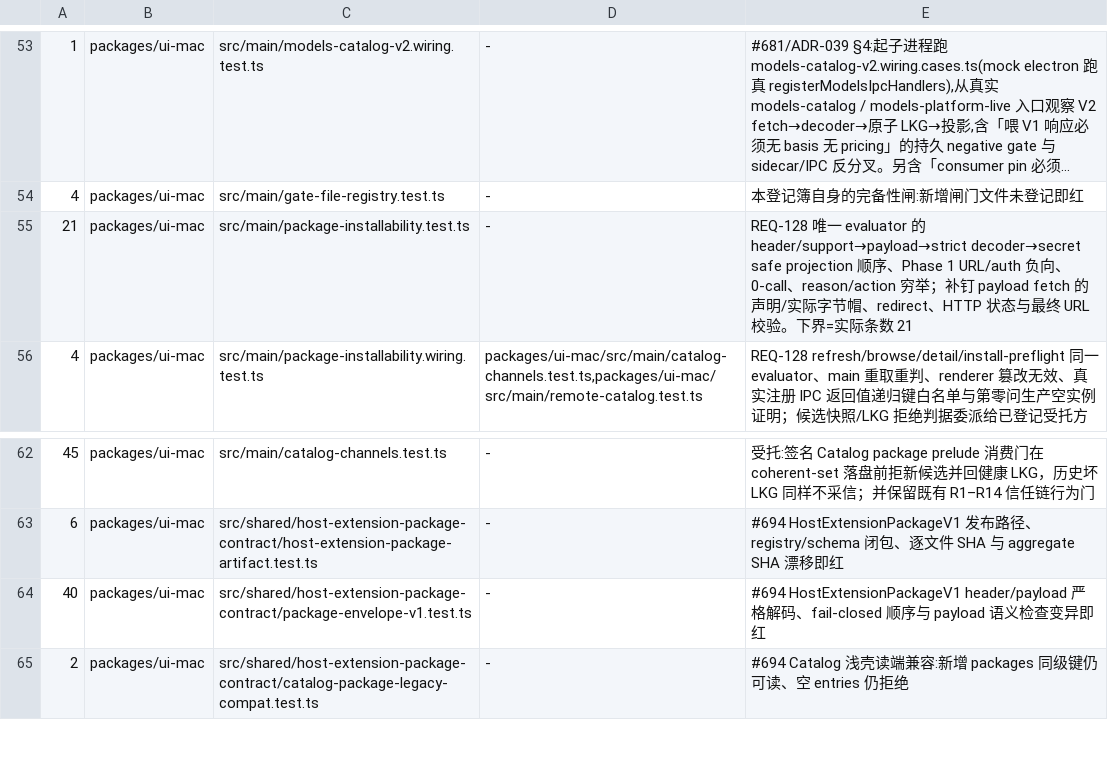
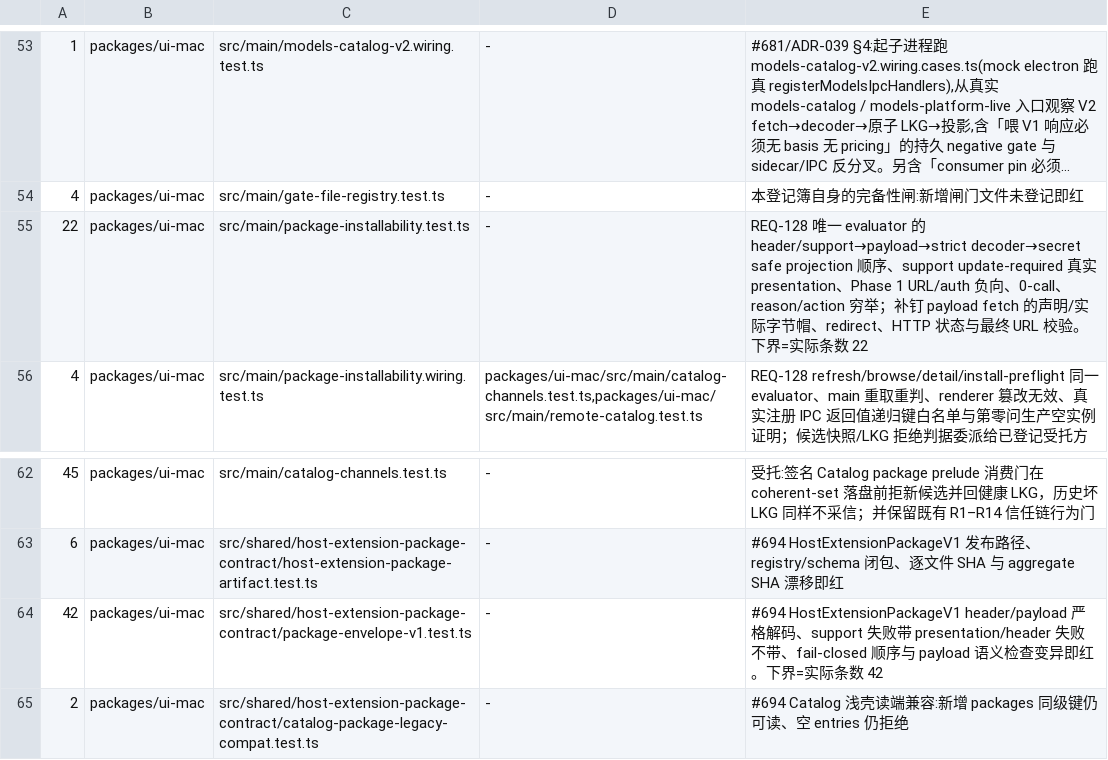
Before and after one commit to jinjunnn/alpha-code, a TSV file: scripts/gate-files.tsv, drawn as a sheet; only a part is shown, gaps mark what is left out; long unchanged cells end in ….

Commit message:
[#729][CODE] update-required 的 safe view 带上展示信息(codex 交付,待补审计修复)
decoder 的 support-stage 失败返回带上已严格解码的 presentation(header-stage 仍不带),
package-installability 透传给 view()。核心 diff 三行。

不走「在 package-installability.ts 里自解」那条更便宜的路:该文件 :20 已手抄了一份
更窄的 PACKAGE_ID(写死 package: 命名空间),而 decoder.ts:111 允许任意命名空间 ——
实跑证实 skill:demo-package 被契约判 ok:true 却被宿主拒成 blocked。自解会把这份
影子文法从 2 字段扩到 4 字段。decodePresentation 未导出,不存在第三条路。

聚合 SHA c3c53e05… → f06ee66d…;docs/contracts/host-extension-package-v1.md:19 同步。
vendor 零改动(被 lock 按 sha256 钉死 22 文件,同步会打红两条闸;停在旧值才是诚实的)。

门(实跑):bun test src 3317 pass / 0 fail;generate-artifact --check 12 files;
typecheck delta 0;assert-gate-files 60;闸门下界 22/42 精确实跑。

R1 审计(Opus,S 级 1 轮)判 MERGE,开出两处零红存活,裁决见 issue 记录:
MAJOR-1(写死常量全绿:全语料只有一个 presentation 值)、
MAJOR-2(真实 DOM 层对本票产物零断言:wiring 只断言 data-verdict,没断言 h2/简介)
→ 两条待补;MINOR-2(synthetic-decoder 发布类型与运行时不符)、MINOR-3(matrix 标注)待补;
MINOR-1(view() 回落分支从没被钉住)已核基线逐字节相同,已知不修并留痕。

Refs #729

```diff
--- a/scripts/gate-files.tsv
+++ b/scripts/gate-files.tsv
@@ -54,3 +54,3 @@
 4	packages/ui-mac	src/main/gate-file-registry.test.ts	-	本登记簿自身的完备性闸:新增闸门文件未登记即红
-21	packages/ui-mac	src/main/package-installability.test.ts	-	REQ-128 唯一 evaluator 的 header/support→payload→strict decoder→secret safe projection 顺序、Phase 1 URL/auth 负向、0-call、reason/action 穷举；补钉 payload fetch 的声明/实际字节帽、redirect、HTTP 状态与最终 URL 校验。下界=实际条数 21
+22	packages/ui-mac	src/main/package-installability.test.ts	-	REQ-128 唯一 evaluator 的 header/support→payload→strict decoder→secret safe projection 顺序、support update-required 真实 presentation、Phase 1 URL/auth 负向、0-call、reason/action 穷举；补钉 payload fetch 的声明/实际字节帽、redirect、HTTP 状态与最终 URL 校验。下界=实际条数 22
 4	packages/ui-mac	src/main/package-installability.wiring.test.ts	packages/ui-mac/src/main/catalog-channels.test.ts,packages/ui-mac/src/main/remote-catalog.test.ts	REQ-128 refresh/browse/detail/install-preflight 同一 evaluator、main 重取重判、renderer 篡改无效、真实注册 IPC 返回值递归键白名单与第零问生产空实例证明；候选快照/LKG 拒绝判据委派给已登记受托方
@@ -63,3 +63,3 @@
 6	packages/ui-mac	src/shared/host-extension-package-contract/host-extension-package-artifact.test.ts	-	#694 HostExtensionPackageV1 发布路径、registry/schema 闭包、逐文件 SHA 与 aggregate SHA 漂移即红
-40	packages/ui-mac	src/shared/host-extension-package-contract/package-envelope-v1.test.ts	-	#694 HostExtensionPackageV1 header/payload 严格解码、fail-closed 顺序与 payload 语义检查变异即红
+42	packages/ui-mac	src/shared/host-extension-package-contract/package-envelope-v1.test.ts	-	#694 HostExtensionPackageV1 header/payload 严格解码、support 失败带 presentation/header 失败不带、fail-closed 顺序与 payload 语义检查变异即红。下界=实际条数 42
 2	packages/ui-mac	src/shared/host-extension-package-contract/catalog-package-legacy-compat.test.ts	-	#694 Catalog 浅壳读端兼容:新增 packages 同级键仍可读、空 entries 仍拒绝
```
Also changed, not shown: 8 other files.
